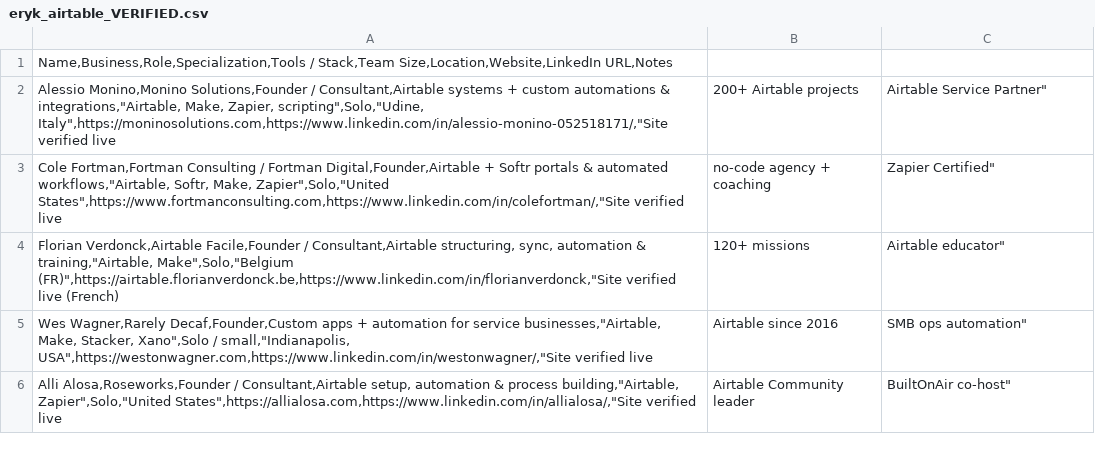
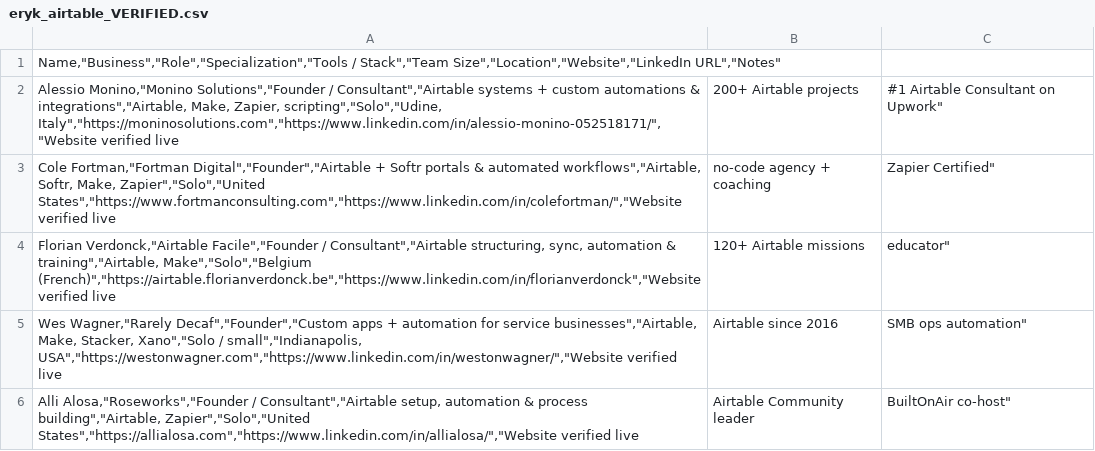
Before and after one commit to freelancertanveer-cyber/New1, a CSV file: sample/eryk_airtable_VERIFIED.csv, drawn as a sheet.

```diff
--- a/sample/eryk_airtable_VERIFIED.csv
+++ b/sample/eryk_airtable_VERIFIED.csv
@@ -1,6 +1,6 @@
-Name,Business,Role,Specialization,Tools / Stack,Team Size,Location,Website,LinkedIn URL,Notes
-Alessio Monino,Monino Solutions,Founder / Consultant,Airtable systems + custom automations & integrations,"Airtable, Make, Zapier, scripting",Solo,"Udine, Italy",https://moninosolutions.com,https://www.linkedin.com/in/alessio-monino-052518171/,"Site verified live; 200+ Airtable projects; Airtable Service Partner"
-Cole Fortman,Fortman Consulting / Fortman Digital,Founder,Airtable + Softr portals & automated workflows,"Airtable, Softr, Make, Zapier",Solo,"United States",https://www.fortmanconsulting.com,https://www.linkedin.com/in/colefortman/,"Site verified live; no-code agency + coaching; Zapier Certified"
-Florian Verdonck,Airtable Facile,Founder / Consultant,Airtable structuring, sync, automation & training,"Airtable, Make",Solo,"Belgium (FR)",https://airtable.florianverdonck.be,https://www.linkedin.com/in/florianverdonck,"Site verified live (French); 120+ missions; Airtable educator"
-Wes Wagner,Rarely Decaf,Founder,Custom apps + automation for service businesses,"Airtable, Make, Stacker, Xano",Solo / small,"Indianapolis, USA",https://westonwagner.com,https://www.linkedin.com/in/westonwagner/,"Site verified live; Airtable since 2016; SMB ops automation"
-Alli Alosa,Roseworks,Founder / Consultant,Airtable setup, automation & process building,"Airtable, Zapier",Solo,"United States",https://allialosa.com,https://www.linkedin.com/in/allialosa/,"Site verified live; Airtable Community leader; BuiltOnAir co-host"
+"Name","Business","Role","Specialization","Tools / Stack","Team Size","Location","Website","LinkedIn URL","Notes"
+"Alessio Monino","Monino Solutions","Founder / Consultant","Airtable systems + custom automations & integrations","Airtable, Make, Zapier, scripting","Solo","Udine, Italy","https://moninosolutions.com","https://www.linkedin.com/in/alessio-monino-052518171/","Website verified live; 200+ Airtable projects; #1 Airtable Consultant on Upwork"
+"Cole Fortman","Fortman Digital","Founder","Airtable + Softr portals & automated workflows","Airtable, Softr, Make, Zapier","Solo","United States","https://www.fortmanconsulting.com","https://www.linkedin.com/in/colefortman/","Website verified live; no-code agency + coaching; Zapier Certified"
+"Florian Verdonck","Airtable Facile","Founder / Consultant","Airtable structuring, sync, automation & training","Airtable, Make","Solo","Belgium (French)","https://airtable.florianverdonck.be","https://www.linkedin.com/in/florianverdonck","Website verified live; 120+ Airtable missions; educator"
+"Wes Wagner","Rarely Decaf","Founder","Custom apps + automation for service businesses","Airtable, Make, Stacker, Xano","Solo / small","Indianapolis, USA","https://westonwagner.com","https://www.linkedin.com/in/westonwagner/","Website verified live; Airtable since 2016; SMB ops automation"
+"Alli Alosa","Roseworks","Founder / Consultant","Airtable setup, automation & process building","Airtable, Zapier","Solo","United States","https://allialosa.com","https://www.linkedin.com/in/allialosa/","Website verified live; Airtable Community leader; BuiltOnAir co-host"
```
Also changed, not shown: 1 other file.
